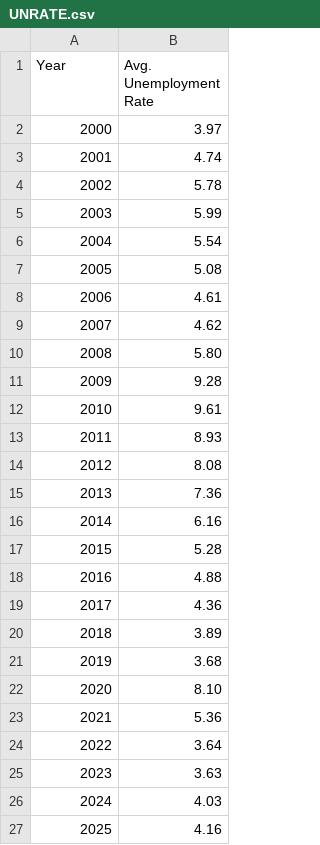
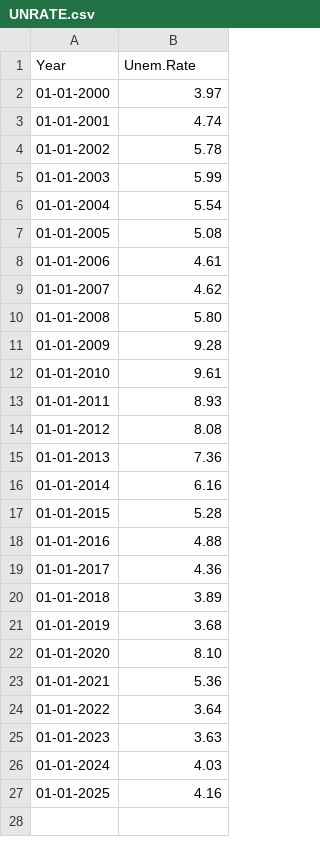
Before and after one commit to KartikeeE/KartikeeE.github.io, a CSV file: UNRATE.csv, drawn as a sheet.

Commit message:
Add files via upload

```diff
--- a/UNRATE.csv
+++ b/UNRATE.csv
@@ -1,27 +1,27 @@
-Year ,Avg. Unemployment Rate
-2000,3.97
-2001,4.74
-2002,5.78
-2003,5.99
-2004,5.54
-2005,5.08
-2006,4.61
-2007,4.62
-2008,5.80
-2009,9.28
-2010,9.61
-2011,8.93
-2012,8.08
-2013,7.36
-2014,6.16
-2015,5.28
-2016,4.88
-2017,4.36
-2018,3.89
-2019,3.68
-2020,8.10
-2021,5.36
-2022,3.64
-2023,3.63
-2024,4.03
-2025,4.16
+Year ,Unem.Rate ,
+01-01-2000,3.97,
+01-01-2001,4.74,
+01-01-2002,5.78,
+01-01-2003,5.99,
+01-01-2004,5.54,
+01-01-2005,5.08,
+01-01-2006,4.61,
+01-01-2007,4.62,
+01-01-2008,5.80,
+01-01-2009,9.28,
+01-01-2010,9.61,
+01-01-2011,8.93,
+01-01-2012,8.08,
+01-01-2013,7.36,
+01-01-2014,6.16,
+01-01-2015,5.28,
+01-01-2016,4.88,
+01-01-2017,4.36,
+01-01-2018,3.89,
+01-01-2019,3.68,
+01-01-2020,8.10,
+01-01-2021,5.36,
+01-01-2022,3.64,
+01-01-2023,3.63,
+01-01-2024,4.03,
+01-01-2025,4.16,
```
